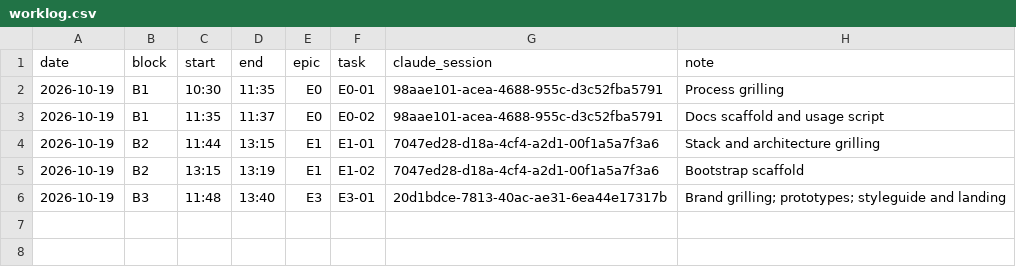
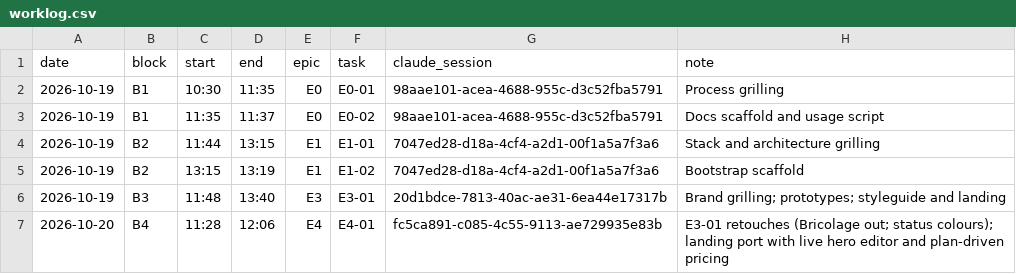
Before and after one commit to acontreras89/blinker, a CSV file: docs/worklog.csv, drawn as a sheet.

```diff
--- a/docs/worklog.csv
+++ b/docs/worklog.csv
@@ -6 +6,2 @@ date,block,start,end,epic,task,claude_session,note
 2026-10-19,B3,11:48,13:40,E3,E3-01,20d1bdce-7813-40ac-ae31-6ea44e17317b,Brand grilling; prototypes; styleguide and landing
+2026-10-20,B4,11:28,12:06,E4,E4-01,fc5ca891-c085-4c55-9113-ae729935e83b,E3-01 retouches (Bricolage out; status colours); landing port with live hero editor and plan-driven pricing
```
Also changed, not shown: 4 other files.
